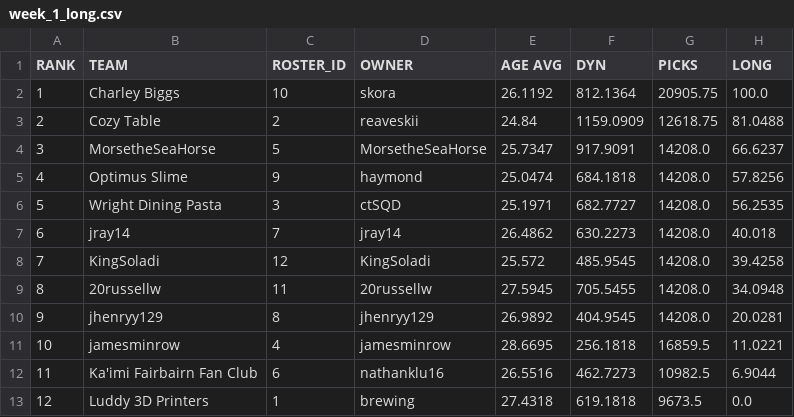
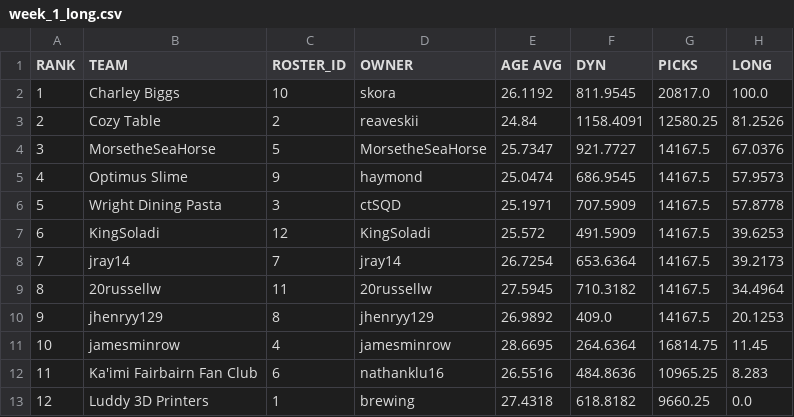
Before and after one commit to le-pantman/dynasty-power-rankings, a CSV file: reports/2026/week_1_csv/week_1_long.csv, drawn as a sheet.

```diff
--- a/reports/2026/week_1_csv/week_1_long.csv
+++ b/reports/2026/week_1_csv/week_1_long.csv
@@ -1,13 +1,13 @@
 RANK,TEAM,ROSTER_ID,OWNER,AGE AVG,DYN,PICKS,LONG
-1,Charley Biggs,10,skora,26.1192,812.1364,20905.75,100.0
-2,Cozy Table,2,reaveskii,24.84,1159.0909,12618.75,81.0488
-3,MorsetheSeaHorse,5,MorsetheSeaHorse,25.7347,917.9091,14208.0,66.6237
-4,Optimus Slime,9,haymond,25.0474,684.1818,14208.0,57.8256
-5,Wright Dining Pasta,3,ctSQD,25.1971,682.7727,14208.0,56.2535
-6,jray14,7,jray14,26.4862,630.2273,14208.0,40.018
-7,KingSoladi,12,KingSoladi,25.572,485.9545,14208.0,39.4258
-8,20russellw,11,20russellw,27.5945,705.5455,14208.0,34.0948
-9,jhenryy129,8,jhenryy129,26.9892,404.9545,14208.0,20.0281
-10,jamesminrow,4,jamesminrow,28.6695,256.1818,16859.5,11.0221
-11,Ka'imi Fairbairn Fan Club,6,nathanklu16,26.5516,462.7273,10982.5,6.9044
-12,Luddy 3D Printers,1,brewing,27.4318,619.1818,9673.5,0.0
+1,Charley Biggs,10,skora,26.1192,811.9545,20817.0,100.0
+2,Cozy Table,2,reaveskii,24.84,1158.4091,12580.25,81.2526
+3,MorsetheSeaHorse,5,MorsetheSeaHorse,25.7347,921.7727,14167.5,67.0376
+4,Optimus Slime,9,haymond,25.0474,686.9545,14167.5,57.9573
+5,Wright Dining Pasta,3,ctSQD,25.1971,707.5909,14167.5,57.8778
+6,KingSoladi,12,KingSoladi,25.572,491.5909,14167.5,39.6253
+7,jray14,7,jray14,26.7254,653.6364,14167.5,39.2173
+8,20russellw,11,20russellw,27.5945,710.3182,14167.5,34.4964
+9,jhenryy129,8,jhenryy129,26.9892,409.0,14167.5,20.1253
+10,jamesminrow,4,jamesminrow,28.6695,264.6364,16814.75,11.45
+11,Ka'imi Fairbairn Fan Club,6,nathanklu16,26.5516,484.8636,10965.25,8.283
+12,Luddy 3D Printers,1,brewing,27.4318,618.8182,9660.25,0.0
```
Also changed, not shown: reports/2026/week_1_csv/week_1_overall.csv, reports/2026/week_1_csv/week_1_pwr.csv, 1 other file.
